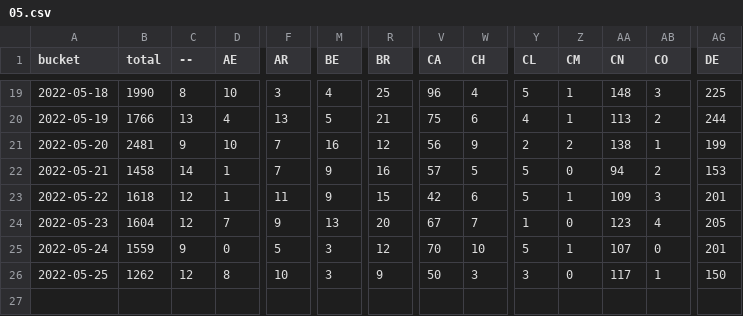
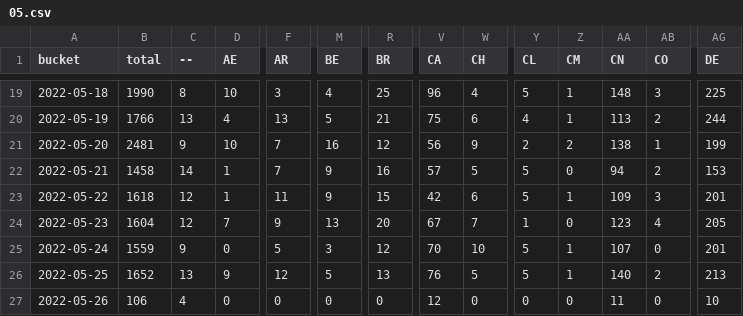
Before and after one commit to dtinth/jamulus-usage-stats, a CSV file: daily/2022/05.csv, drawn as a sheet; only a part is shown, gaps mark what is left out; rows hold the shown columns only; the diff covers the shown part only; the diff names each change by its address in the sheet, - before the commit and + after, or states it on an @@ line.

```diff
--- a/daily/2022/05.csv
+++ b/daily/2022/05.csv
-B26 (total): 1262
+B26 (total): 1652
-C26 (--): 12
+C26 (--): 13
-D26 (AE): 8
+D26 (AE): 9
-F26 (AR): 10
+F26 (AR): 12
-M26 (BE): 3
+M26 (BE): 5
-R26 (BR): 9
+R26 (BR): 13
-V26 (CA): 50
+V26 (CA): 76
-W26 (CH): 3
+W26 (CH): 5
-Y26 (CL): 3
+Y26 (CL): 5
-Z26 (CM): 0
+Z26 (CM): 1
-AA26 (CN): 117
+AA26 (CN): 140
-AB26 (CO): 1
+AB26 (CO): 2
-AG26 (DE): 150
+AG26 (DE): 213
+row 27: 2022-05-26 | 106 | 4 | 0 | 0 | 0 | 0 | 12 | 0 | 0 | 0 | 11 | 0 | 10
```
Also changed, not shown: 28 edited cells elsewhere in this file, hourly/2022/05-22.csv.
